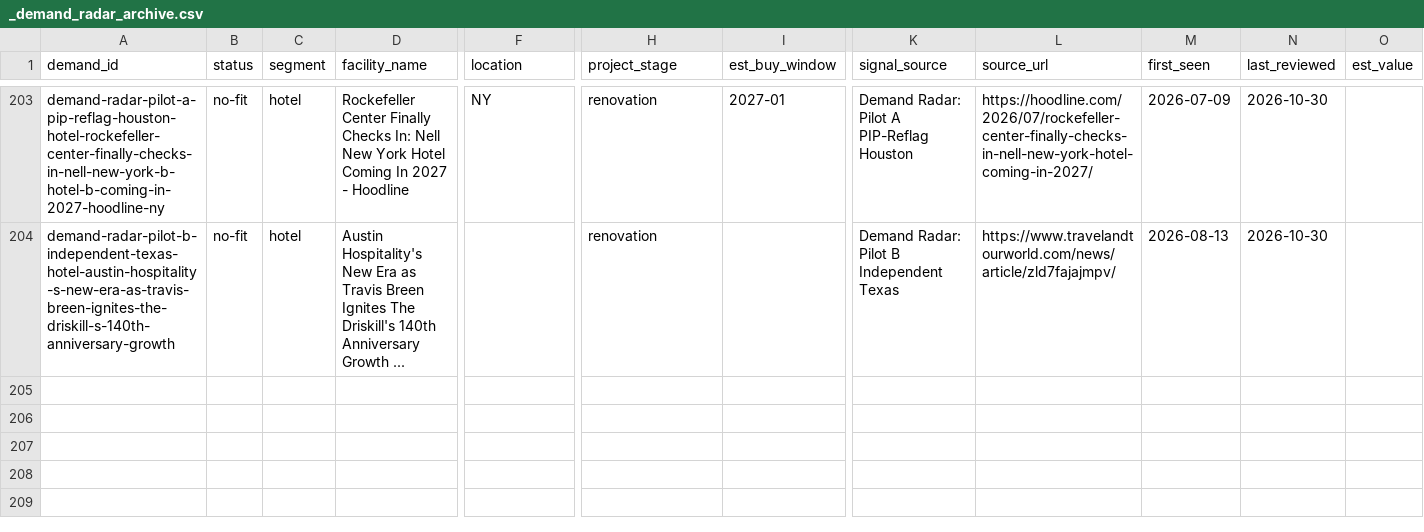
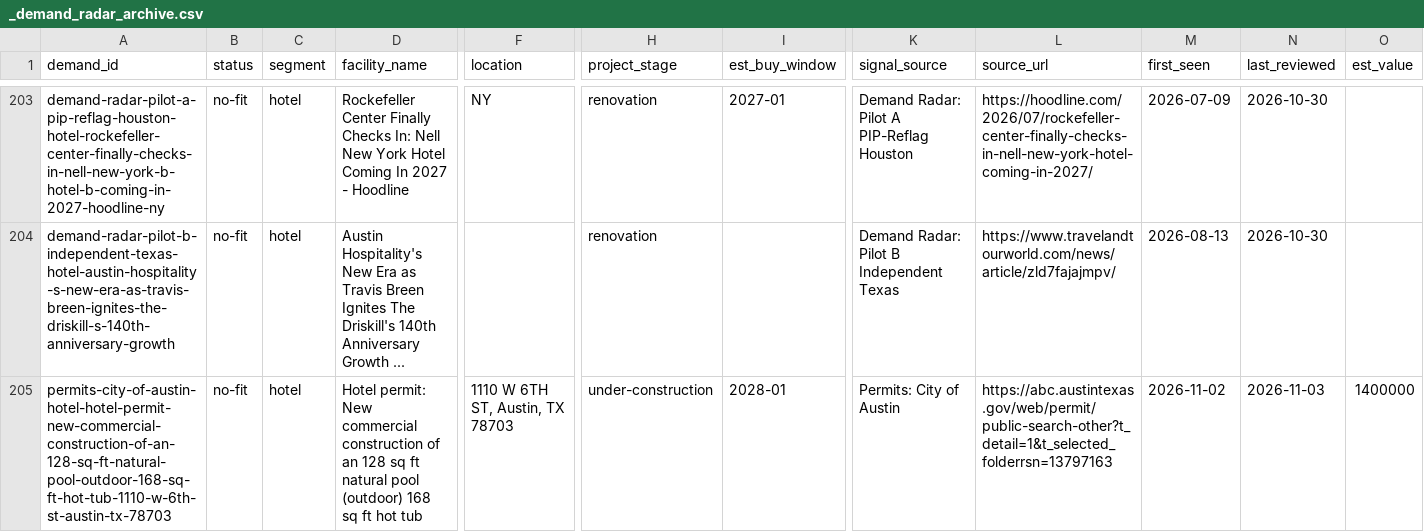
Before and after one commit to beford782/Silverline-Sleep-Procurement, a CSV file: leads/demand/_demand_radar_archive.csv, drawn as a sheet; only a part is shown, gaps mark what is left out; rows hold the shown columns only; the diff names each change by its address in the sheet, - before the commit and + after, or states it on an @@ line.

```diff
--- a/leads/demand/_demand_radar_archive.csv
+++ b/leads/demand/_demand_radar_archive.csv
+row 205: permits-city-of-austin-hotel-hotel-permit-new-commercial-construction-of-an-128-sq-ft-natural-pool-outdoor-168-sq-ft-hot-tub-1110-w-6th-st-austin-tx-78703 | no-fit | hotel | Hotel permit: New commercial construction of an 128 sq ft natural pool (outdoor) 168 sq ft hot tub | 1110 W 6TH ST, Austin, TX 78703 | under-construction | 2028-01 | Permits: City of Austin | https://abc.austintexas.gov/web/permit/public-search-other?t_detail=1&t_selected_folderrsn=13797163 | 2026-11-02 | 2026-11-03 | 1400000
```
Also changed, not shown: leads/archive/_lead_radar_archive.csv, leads/demand/_demand_radar.csv, 1 other file.
